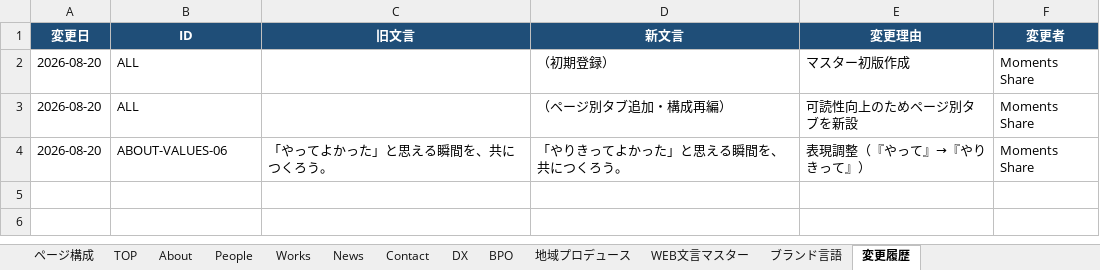
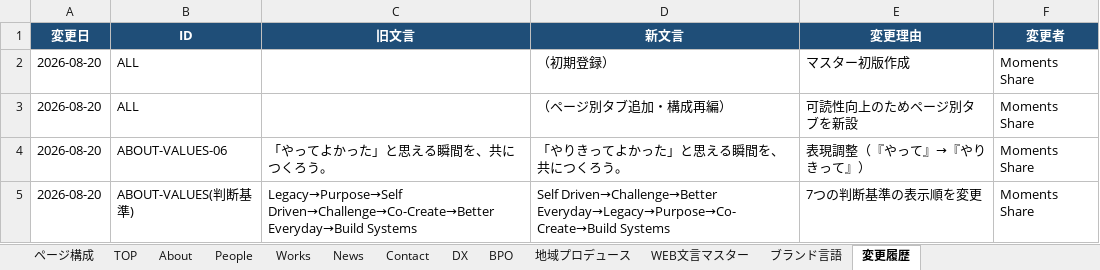
Before and after one commit to Moments-Share/moments-share-web, an Excel workbook: docs/web-copy-master.xlsx, sheet 変更履歴, drawn as a sheet; values as stored, in another font and other column widths than the file's, no borders; the diff names each change by its address in the sheet, - before the commit and + after, or states it on an @@ line.

```diff
--- a/docs/web-copy-master.xlsx (sheet 変更履歴)
+++ b/docs/web-copy-master.xlsx (sheet 変更履歴)
+row 5: 2026-08-20 | ABOUT-VALUES(判断基準) | Legacy→Purpose→Self Driven→Challenge→Co-Create→Better Everyday→Build Systems | Self Driven→Challenge→Better Everyday→Legacy→Purpose→Co-Create→Build Systems | 7つの判断基準の表示順を変更 | Moments Share
```
Also changed, not shown: sheet About, sheet WEB文言マスター, 2 other files.
